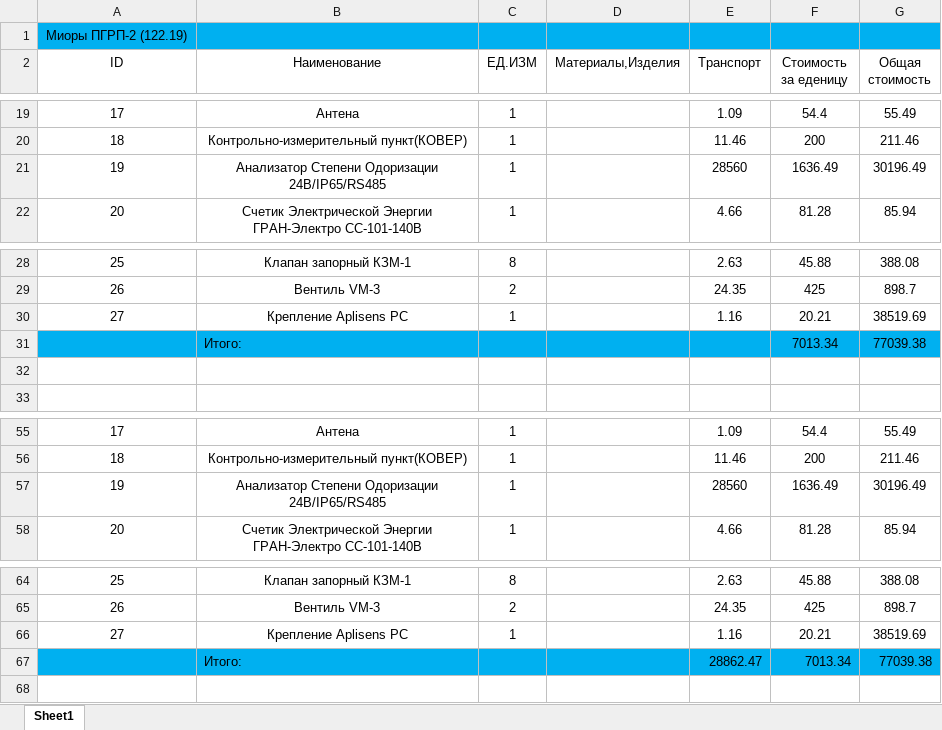
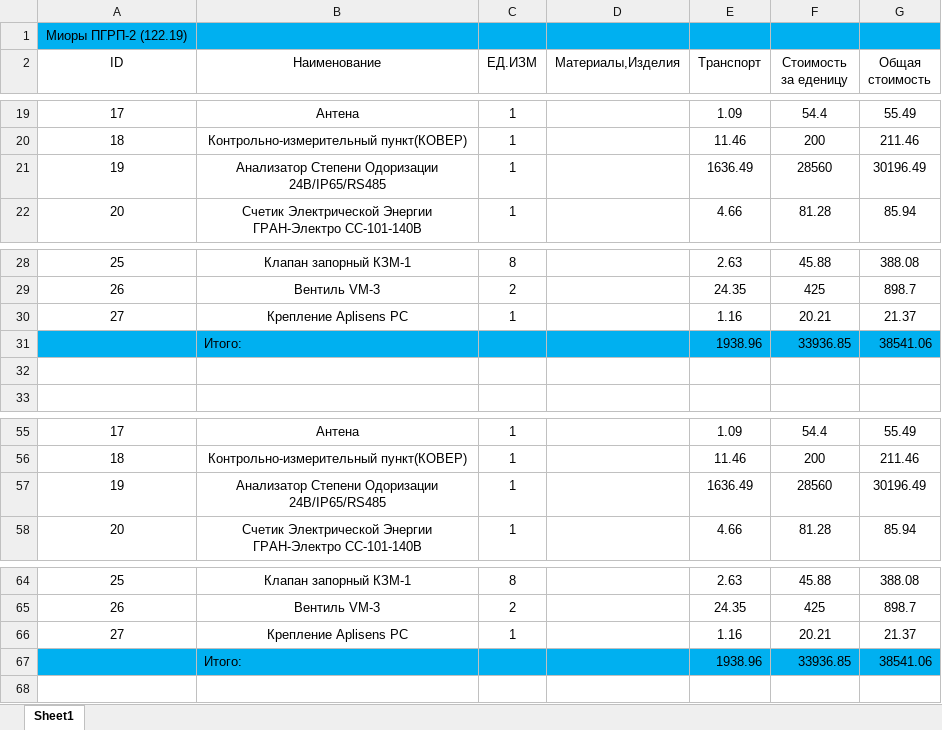
Before and after one commit to Chenaa/Gaz, an Excel workbook: ProjectTL/stoimo_Braslav.xlsx, sheet Sheet1, drawn as a sheet; only a part is shown, gaps mark what is left out; values as stored, in another font and other column widths than the file's, no borders; removed rows and columns are numbered as before the commit, all else as after; the diff names each change by its address in the sheet, - before the commit and + after, or states it on an @@ line.

Commit message:
16/03/21

```diff
--- a/ProjectTL/stoimo_Braslav.xlsx (sheet Sheet1)
+++ b/ProjectTL/stoimo_Braslav.xlsx (sheet Sheet1)
-E21 (Транспорт): 28560
+E21 (Транспорт): 1636.49
-F21 (Стоимость за еденицу): 1636.49
+F21 (Стоимость за еденицу): 28560
-G30 (Общая стоимость): 38519.69
+G30 (Общая стоимость): 21.37
-row 31:  | Итого: |  |  |  | 7013.34 | 77039.38
+row 31:  | Итого: |  |  | 1938.96 | 33936.85 | 38541.06
-E57 (Транспорт): 28560
+E57 (Транспорт): 1636.49
-F57 (Стоимость за еденицу): 1636.49
+F57 (Стоимость за еденицу): 28560
-G66 (Общая стоимость): 38519.69
+G66 (Общая стоимость): 21.37
-row 67:  | Итого: |  |  | 28862.47 | 7013.34 | 77039.38
+row 67:  | Итого: |  |  | 1938.96 | 33936.85 | 38541.06
```
